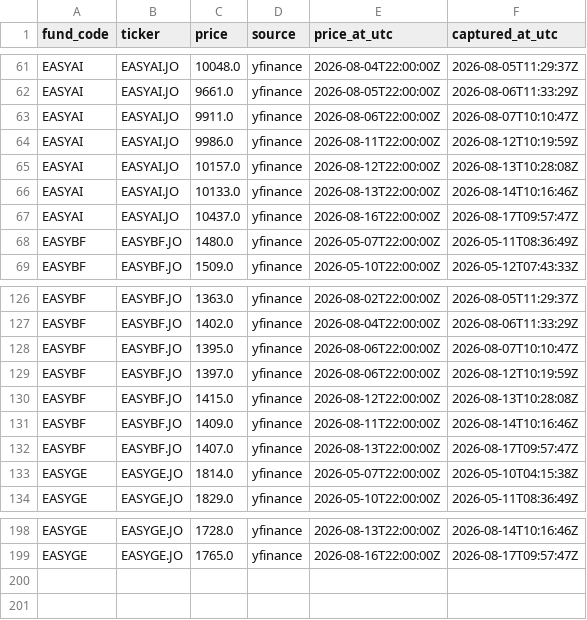
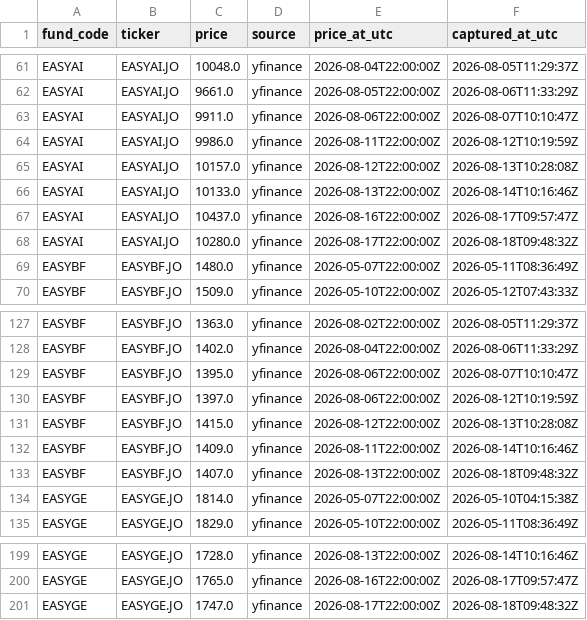
Before and after one commit to JonnIEnglish/easy-tracker, a CSV file: data/market_price_history.csv, drawn as a sheet; only a part is shown, gaps mark what is left out.

```diff
--- a/data/market_price_history.csv
+++ b/data/market_price_history.csv
@@ -67,2 +67,3 @@ EASYAI,EASYAI.JO,10133.0,yfinance,2026-08-13T22:00:00Z,2026-08-14T10:16:46Z
 EASYAI,EASYAI.JO,10437.0,yfinance,2026-08-16T22:00:00Z,2026-08-17T09:57:47Z
+EASYAI,EASYAI.JO,10280.0,yfinance,2026-08-17T22:00:00Z,2026-08-18T09:48:32Z
 EASYBF,EASYBF.JO,1480.0,yfinance,2026-05-07T22:00:00Z,2026-05-11T08:36:49Z
@@ -131,3 +132,3 @@ EASYBF,EASYBF.JO,1415.0,yfinance,2026-08-12T22:00:00Z,2026-08-13T10:28:08Z
 EASYBF,EASYBF.JO,1409.0,yfinance,2026-08-11T22:00:00Z,2026-08-14T10:16:46Z
-EASYBF,EASYBF.JO,1407.0,yfinance,2026-08-13T22:00:00Z,2026-08-17T09:57:47Z
+EASYBF,EASYBF.JO,1407.0,yfinance,2026-08-13T22:00:00Z,2026-08-18T09:48:32Z
 EASYGE,EASYGE.JO,1814.0,yfinance,2026-05-07T22:00:00Z,2026-05-10T04:15:38Z
@@ -199 +200,2 @@ EASYGE,EASYGE.JO,1728.0,yfinance,2026-08-13T22:00:00Z,2026-08-14T10:16:46Z
 EASYGE,EASYGE.JO,1765.0,yfinance,2026-08-16T22:00:00Z,2026-08-17T09:57:47Z
+EASYGE,EASYGE.JO,1747.0,yfinance,2026-08-17T22:00:00Z,2026-08-18T09:48:32Z
```
Also changed, not shown: data/nav_history.csv, data/nav_price_history.csv, 6 other files.
